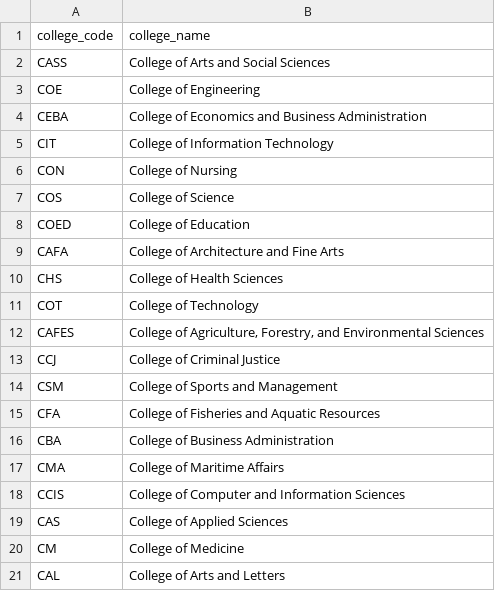
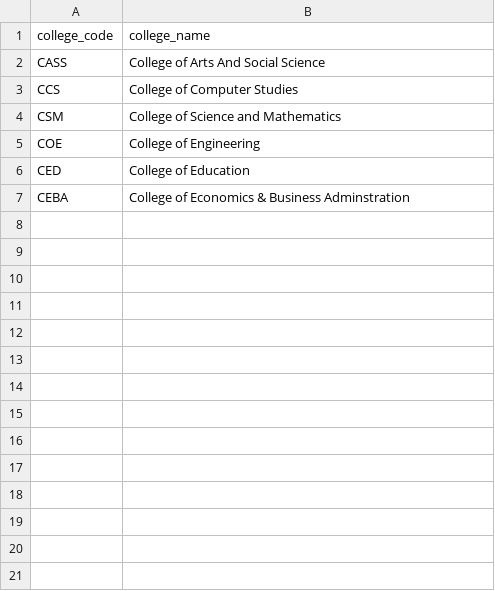
Before and after one commit to esykeal/Simple-SIS-with-GUI-.csv-, a CSV file: studentCollege.csv, drawn as a sheet.

```diff
--- a/studentCollege.csv
+++ b/studentCollege.csv
@@ -1,21 +1,7 @@
 college_code,college_name
-CASS,College of Arts and Social Sciences
+CASS,College of Arts And Social Science
+CCS,College of Computer Studies
+CSM,College of Science and Mathematics
 COE,College of Engineering
-CEBA,College of Economics and Business Administration
-CIT,College of Information Technology
-CON,College of Nursing
-COS,College of Science
-COED,College of Education
-CAFA,College of Architecture and Fine Arts
-CHS,College of Health Sciences
-COT,College of Technology
-CAFES,"College of Agriculture, Forestry, and Environmental Sciences"
-CCJ,College of Criminal Justice
-CSM,College of Sports and Management
-CFA,College of Fisheries and Aquatic Resources
-CBA,College of Business Administration
-CMA,College of Maritime Affairs
-CCIS,College of Computer and Information Sciences
-CAS,College of Applied Sciences
-CM,College of Medicine
-CAL,College of Arts and Letters
+CED,College of Education
+CEBA,College of Economics & Business Adminstration
```
Also changed, not shown: studentInfo.csv, studentProgram.csv, 2 other files.
